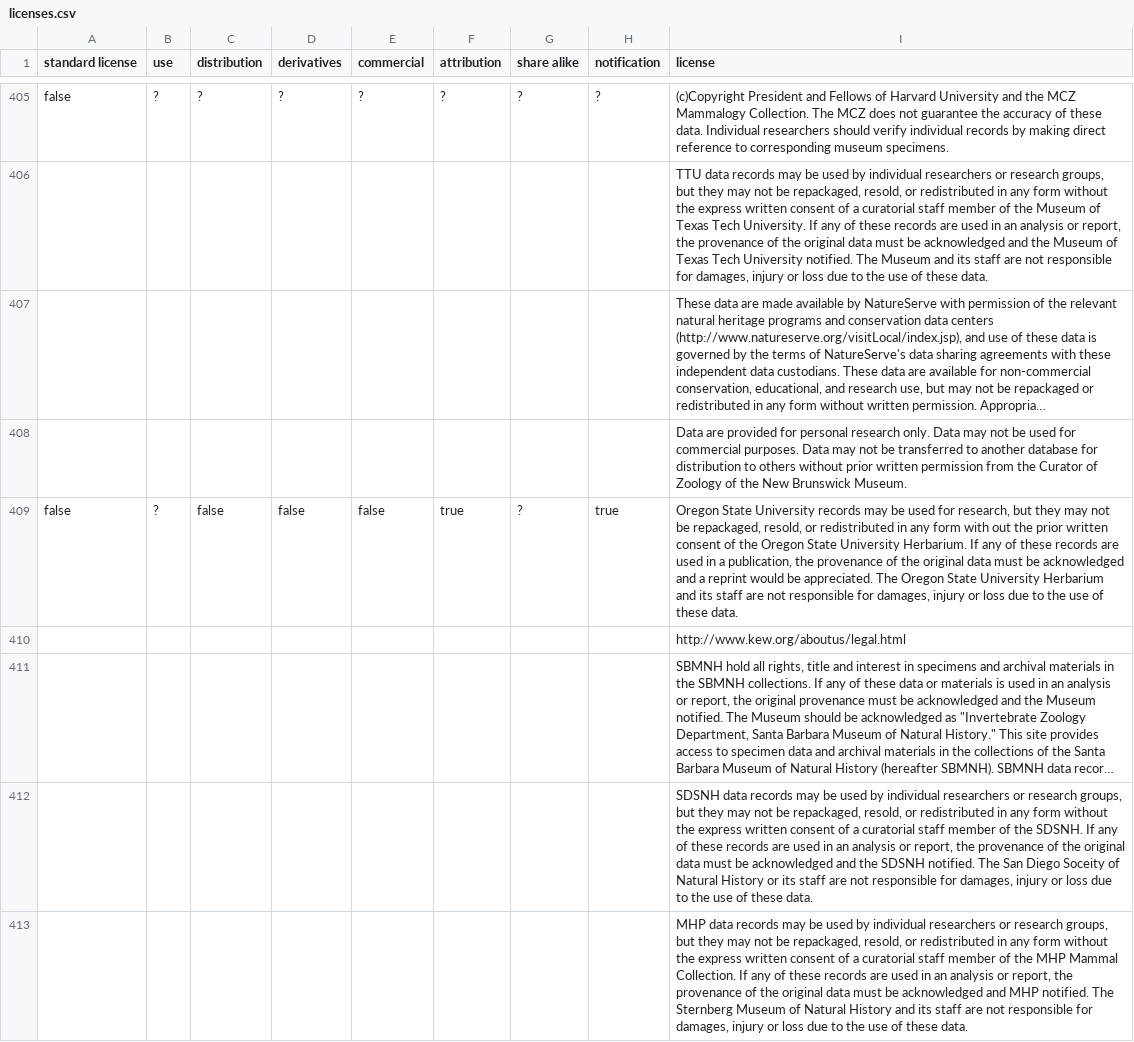
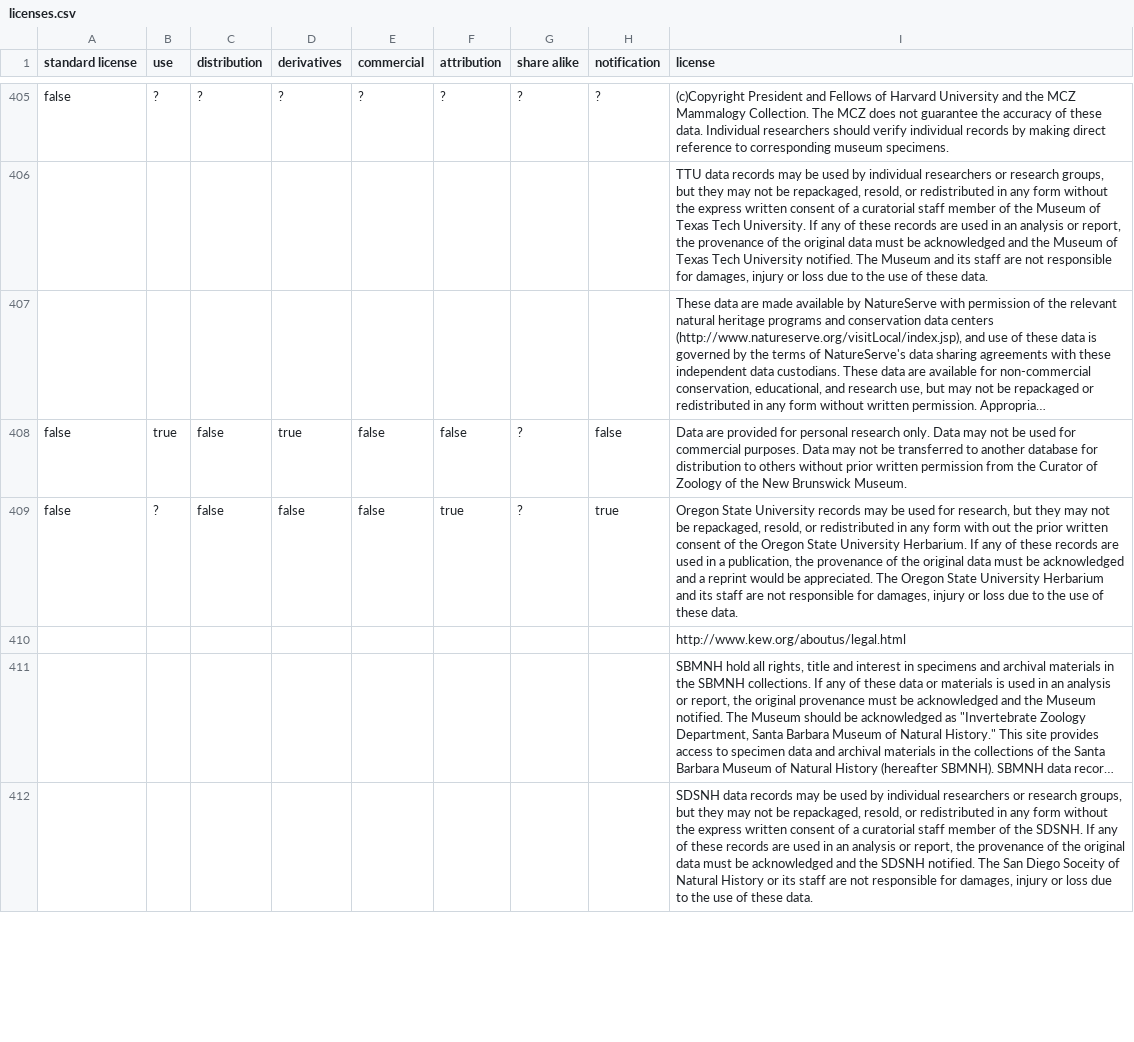
Before and after one commit to Datafable/gbif-data-licenses, a CSV file: data/licenses.csv, drawn as a sheet; only a part is shown, gaps mark what is left out; long unchanged cells end in …; removed rows and columns are numbered as before the commit, all else as after; the diff covers the shown part only; the diff names each change by its address in the sheet, - before the commit and + after, or states it on an @@ line.

Commit message:
Annotate more clustered licenses

```diff
--- a/data/licenses.csv
+++ b/data/licenses.csv
-row 408:  |  |  |  |  |  |  |  | Data are provided for personal research only. Data may not be used for commercial purposes. Data may not be transferred to another database for distribution to others without prior written permission from the Curator of Zoology of the New Brunswick Museum.
+row 408: false | true | false | true | false | false | ? | false | Data are provided for personal research only. Data may not be used for commercial purposes. Data may not be transferred to another database for distribution to others without prior written permission from the Curator of Zoology of the New Brunswick Museum.
-row 413:  |  |  |  |  |  |  |  | MHP data records may be used by individual researchers or research groups, but they may not be repackaged, resold, or redistributed in any form without the express written consent of a curatorial staff member of the MHP Mammal Collection. If any of these records are used in an analysis or report, the provenance of the original data must be acknowledged and MHP notified. The Sternberg Museum of Natural History and its staff are not responsible for damages, injury or loss due to the use of these data.
```
Also changed, not shown: 8 added rows and 7 removed rows elsewhere in this file.
